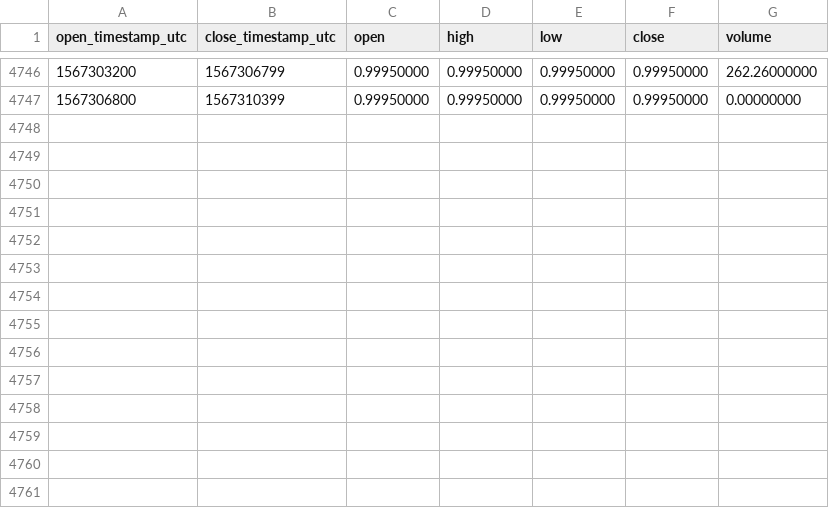
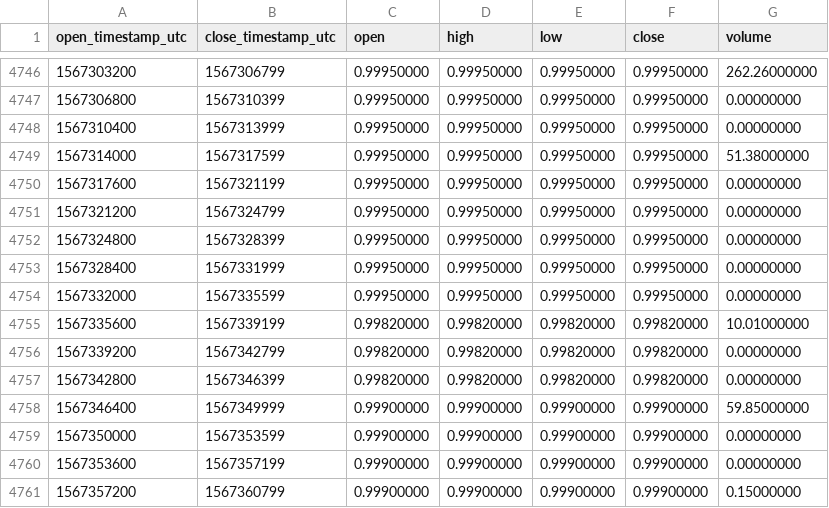
Before and after one commit to cryptobigbro/binance-USDSTUSD, a CSV file: binance-USDSTUSD-1h.csv, drawn as a sheet; only a part is shown, gaps mark what is left out.

Commit message:
Update OHLCV data.

```diff
--- a/binance-USDSTUSD-1h.csv
+++ b/binance-USDSTUSD-1h.csv
@@ -4747 +4747,15 @@ open_timestamp_utc,close_timestamp_utc,open,high,low,close,volume
 1567306800,1567310399,0.99950000,0.99950000,0.99950000,0.99950000,0.00000000
+1567310400,1567313999,0.99950000,0.99950000,0.99950000,0.99950000,0.00000000
+1567314000,1567317599,0.99950000,0.99950000,0.99950000,0.99950000,51.38000000
+1567317600,1567321199,0.99950000,0.99950000,0.99950000,0.99950000,0.00000000
+1567321200,1567324799,0.99950000,0.99950000,0.99950000,0.99950000,0.00000000
+1567324800,1567328399,0.99950000,0.99950000,0.99950000,0.99950000,0.00000000
+1567328400,1567331999,0.99950000,0.99950000,0.99950000,0.99950000,0.00000000
+1567332000,1567335599,0.99950000,0.99950000,0.99950000,0.99950000,0.00000000
+1567335600,1567339199,0.99820000,0.99820000,0.99820000,0.99820000,10.01000000
+1567339200,1567342799,0.99820000,0.99820000,0.99820000,0.99820000,0.00000000
+1567342800,1567346399,0.99820000,0.99820000,0.99820000,0.99820000,0.00000000
+1567346400,1567349999,0.99900000,0.99900000,0.99900000,0.99900000,59.85000000
+1567350000,1567353599,0.99900000,0.99900000,0.99900000,0.99900000,0.00000000
+1567353600,1567357199,0.99900000,0.99900000,0.99900000,0.99900000,0.00000000
+1567357200,1567360799,0.99900000,0.99900000,0.99900000,0.99900000,0.15000000
```
